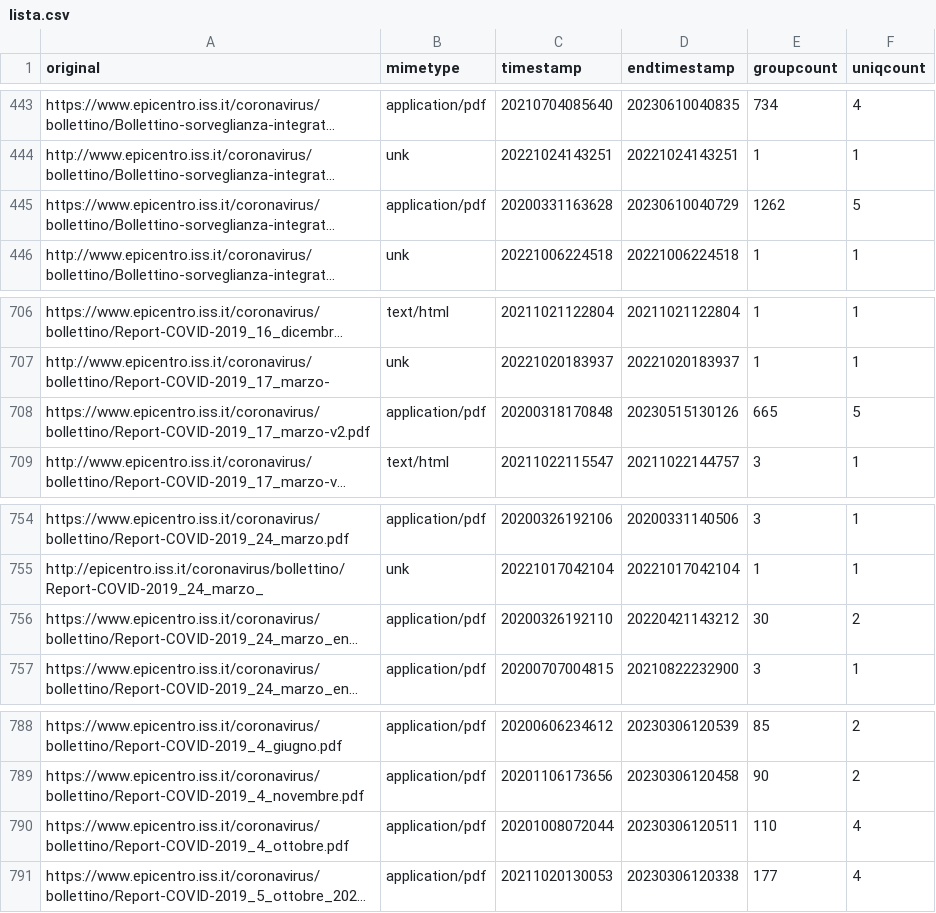
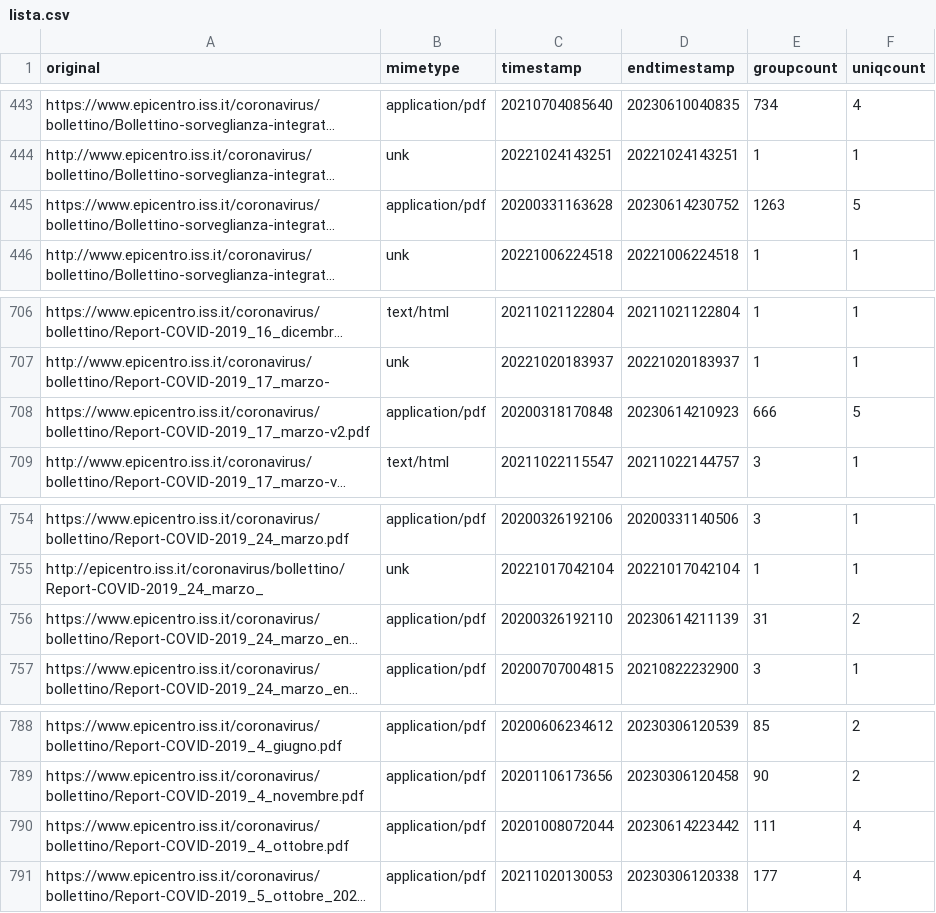
Before and after one commit to ondata/datiBeneComuneMonitoraggio, a CSV file: catalogo/sorveglianzaIntegrata/script/processing/lista.csv, drawn as a sheet; only a part is shown, gaps mark what is left out; long unchanged cells end in …; the diff names each change by its address in the sheet, - before the commit and + after, or states it on an @@ line.

```diff
--- a/catalogo/sorveglianzaIntegrata/script/processing/lista.csv
+++ b/catalogo/sorveglianzaIntegrata/script/processing/lista.csv
-D445 (endtimestamp): 20230610040729
+D445 (endtimestamp): 20230614230752
-E445 (groupcount): 1262
+E445 (groupcount): 1263
-D708 (endtimestamp): 20230515130126
+D708 (endtimestamp): 20230614210923
-E708 (groupcount): 665
+E708 (groupcount): 666
-D756 (endtimestamp): 20220421143212
+D756 (endtimestamp): 20230614211139
-E756 (groupcount): 30
+E756 (groupcount): 31
-D790 (endtimestamp): 20230306120511
+D790 (endtimestamp): 20230614223442
-E790 (groupcount): 110
+E790 (groupcount): 111
```
